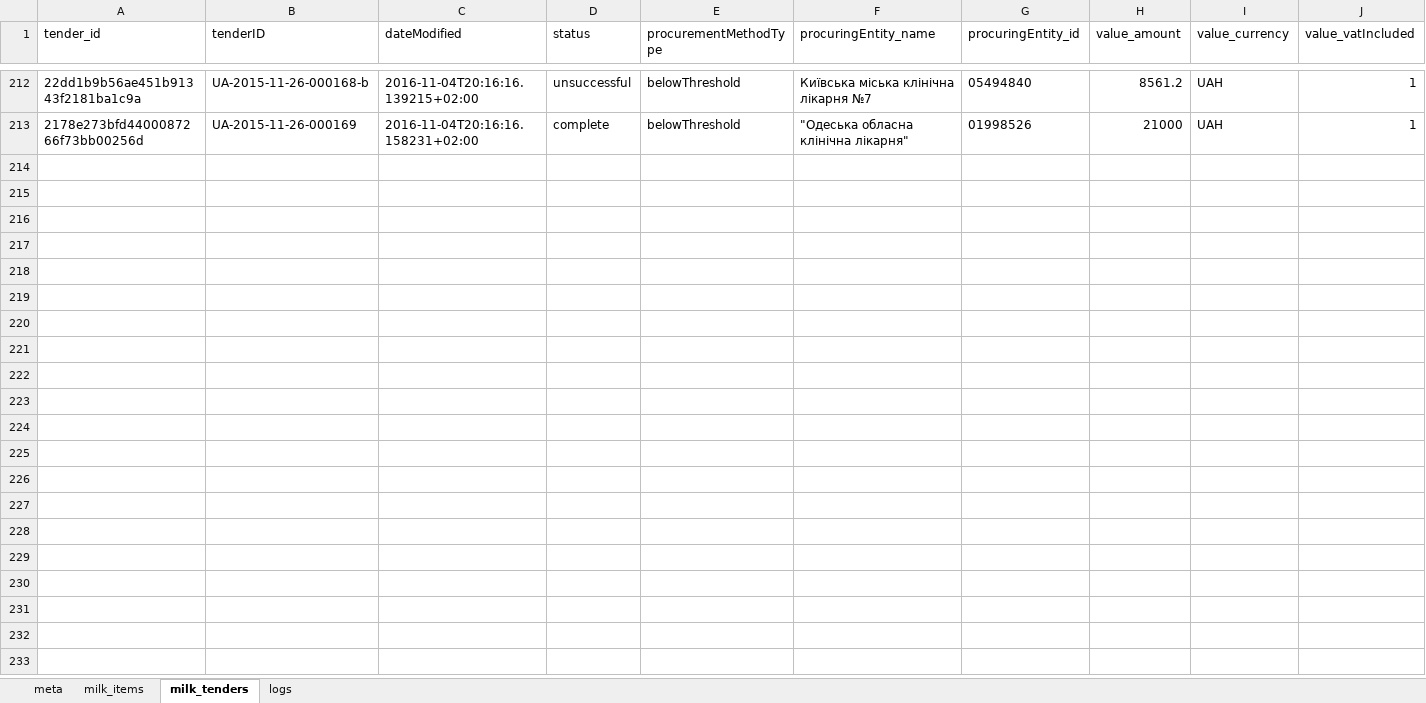
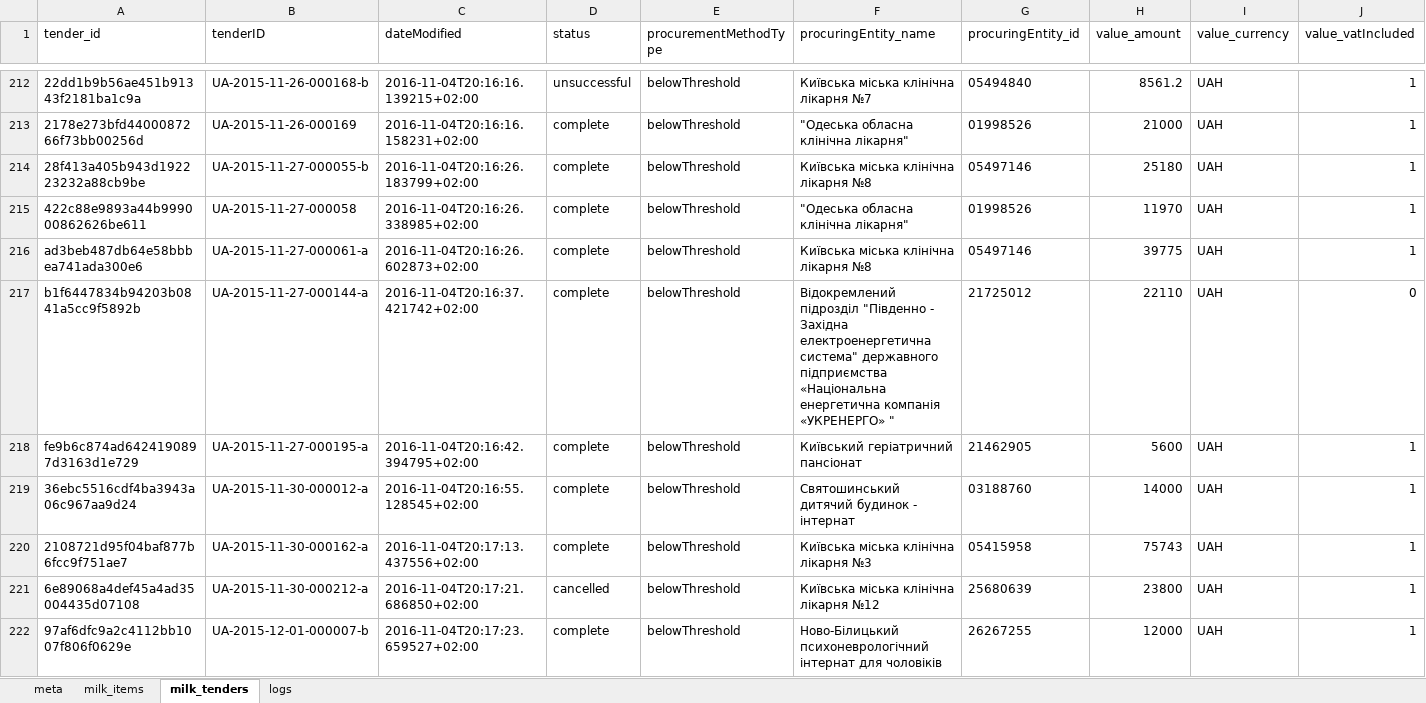
Before and after one commit to mcharniuk1-spec/qlik, an Excel workbook: data/prozorro-milk.xlsx, sheet milk_tenders, drawn as a sheet; only a part is shown, gaps mark what is left out; values as stored, in another font and other column widths than the file's, no borders; rows hold the shown columns only; the diff covers the shown part only; the diff names each change by its address in the sheet, - before the commit and + after, or states it on an @@ line.

```diff
--- a/data/prozorro-milk.xlsx (sheet milk_tenders)
+++ b/data/prozorro-milk.xlsx (sheet milk_tenders)
+row 214: 28f413a405b943d192223232a88cb9be | UA-2015-11-27-000055-b | 2016-11-04T20:16:26.183799+02:00 | complete | belowThreshold | Київська міська клінічна лікарня №8 | 05497146 | 25180 | UAH | 1
+row 215: 422c88e9893a44b999000862626be611 | UA-2015-11-27-000058 | 2016-11-04T20:16:26.338985+02:00 | complete | belowThreshold | "Одеська обласна клінічна лікарня" | 01998526 | 11970 | UAH | 1
+row 216: ad3beb487db64e58bbbea741ada300e6 | UA-2015-11-27-000061-a | 2016-11-04T20:16:26.602873+02:00 | complete | belowThreshold | Київська міська клінічна лікарня №8 | 05497146 | 39775 | UAH | 1
+row 217: b1f6447834b94203b0841a5cc9f5892b | UA-2015-11-27-000144-a | 2016-11-04T20:16:37.421742+02:00 | complete | belowThreshold | Відокремлений підрозділ "Південно - Західна електроенергетична система" державного підприємства «Національна енергетична компанія «УКРЕНЕРГО» " | 21725012 | 22110 | UAH | 0
+row 218: fe9b6c874ad6424190897d3163d1e729 | UA-2015-11-27-000195-a | 2016-11-04T20:16:42.394795+02:00 | complete | belowThreshold | Київський геріатричний пансіонат | 21462905 | 5600 | UAH | 1
+row 219: 36ebc5516cdf4ba3943a06c967aa9d24 | UA-2015-11-30-000012-a | 2016-11-04T20:16:55.128545+02:00 | complete | belowThreshold | Святошинський дитячий будинок - інтернат | 03188760 | 14000 | UAH | 1
+row 220: 2108721d95f04baf877b6fcc9f751ae7 | UA-2015-11-30-000162-a | 2016-11-04T20:17:13.437556+02:00 | complete | belowThreshold | Київська міська клінічна лікарня №3 | 05415958 | 75743 | UAH | 1
+row 221: 6e89068a4def45a4ad35004435d07108 | UA-2015-11-30-000212-a | 2016-11-04T20:17:21.686850+02:00 | cancelled | belowThreshold | Київська міська клінічна лікарня №12 | 25680639 | 23800 | UAH | 1
+row 222: 97af6dfc9a2c4112bb1007f806f0629e | UA-2015-12-01-000007-b | 2016-11-04T20:17:23.659527+02:00 | complete | belowThreshold | Ново-Білицький психоневрологічний інтернат для чоловіків | 26267255 | 12000 | UAH | 1
```
Also changed, not shown: 9 added rows elsewhere in this sheet, sheet milk_items, sheet logs, sheet meta, 4 other files.
